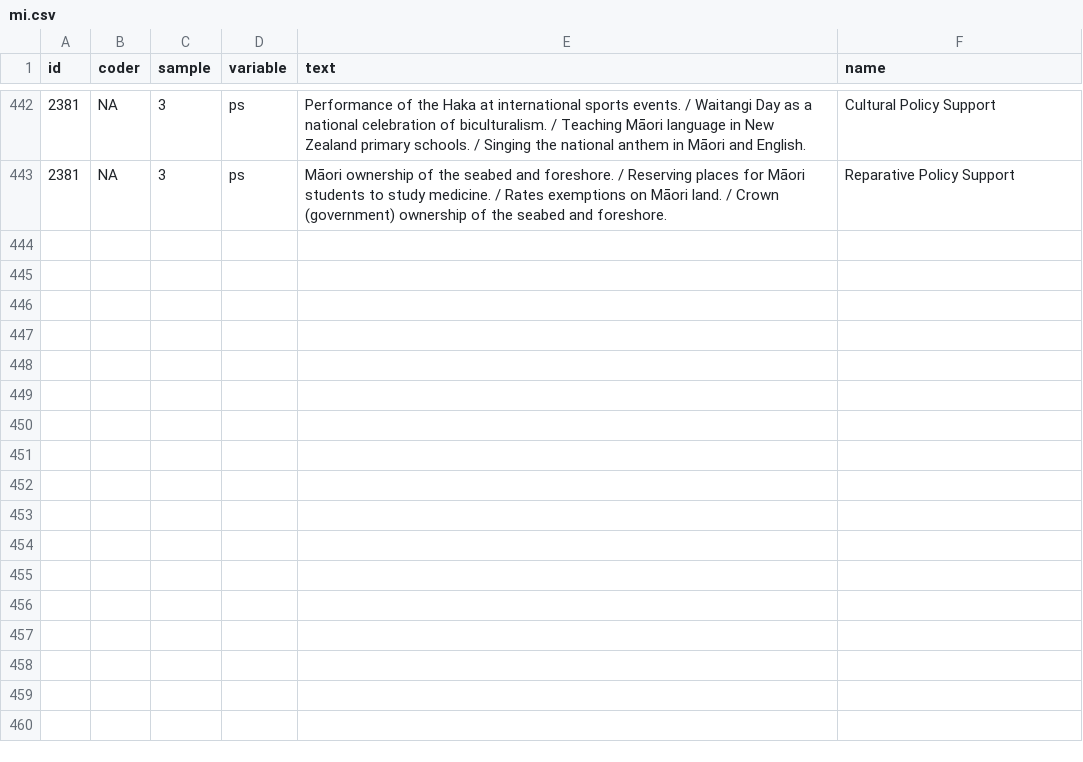
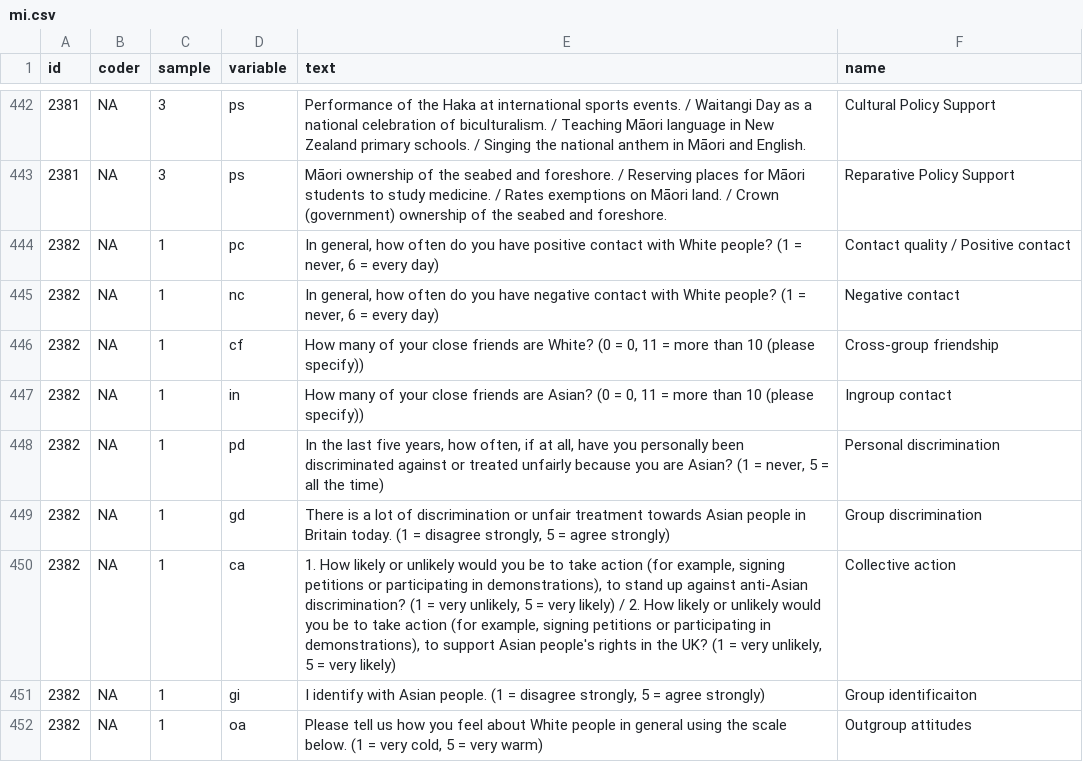
Before and after one commit to nilsreimer/ironic-effects-meta-analysis, a CSV file: data/csv/mi.csv, drawn as a sheet; only a part is shown, gaps mark what is left out.

```diff
--- a/data/csv/mi.csv
+++ b/data/csv/mi.csv
@@ -443 +443,10 @@ id,coder,sample,variable,text,name
 2381,NA,3,ps,Māori ownership of the seabed and foreshore. / Reserving places for Māori students to study medicine. / Rates exemptions on Māori land. / Crown (government) ownership of the seabed and foreshore.,Reparative Policy Support
+2382,NA,1,pc,"In general, how often do you have positive contact with White people? (1 = never, 6 = every day)",Contact quality / Positive contact
+2382,NA,1,nc,"In general, how often do you have negative contact with White people? (1 = never, 6 = every day)",Negative contact
+2382,NA,1,cf,"How many of your close friends are White? (0 = 0, 11 = more than 10 (please specify))",Cross-group friendship
+2382,NA,1,in,"How many of your close friends are Asian? (0 = 0, 11 = more than 10 (please specify))",Ingroup contact
+2382,NA,1,pd,"In the last five years, how often, if at all, have you personally been discriminated against or treated unfairly because you are Asian? (1 = never, 5 = all the time)",Personal discrimination
+2382,NA,1,gd,"There is a lot of discrimination or unfair treatment towards Asian people in Britain today. (1 = disagree strongly, 5 = agree strongly)",Group discrimination
+2382,NA,1,ca,"1. How likely or unlikely would you be to take action (for example, signing petitions or participating in demonstrations), to stand up against anti-Asian discrimination? (1 = very unlikely, 5 = very likely) / 2. How likely or unlikely would you be to take action (for example, signing petitions or participating in demonstrations), to support Asian people's rights in the UK? (1 = very unlikely, 5 = very likely)",Collective action
+2382,NA,1,gi,"I identify with Asian people. (1 = disagree strongly, 5 = agree strongly)",Group identificaiton
+2382,NA,1,oa,"Please tell us how you feel about White people in general using the scale below. (1 = very cold, 5 = very warm)",Outgroup attitudes
```
Also changed, not shown: data/csv/si.csv, records/results/unpublished-studies.csv, 15 other files.
